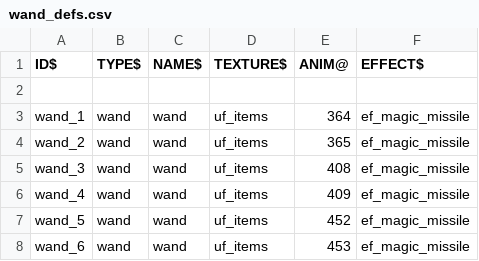
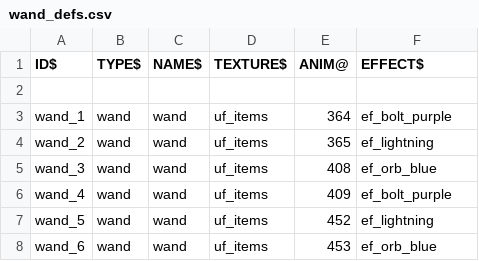
Before and after one commit to wolf81/despair, a CSV file: dat/wand_defs.csv, drawn as a sheet; the diff names each change by its address in the sheet, - before the commit and + after, or states it on an @@ line.

```diff
--- a/dat/wand_defs.csv
+++ b/dat/wand_defs.csv
-F3 (EFFECT$): ef_magic_missile
+F3 (EFFECT$): ef_bolt_purple
-F4 (EFFECT$): ef_magic_missile
+F4 (EFFECT$): ef_lightning
-F5 (EFFECT$): ef_magic_missile
+F5 (EFFECT$): ef_orb_blue
-F6 (EFFECT$): ef_magic_missile
+F6 (EFFECT$): ef_bolt_purple
-F7 (EFFECT$): ef_magic_missile
+F7 (EFFECT$): ef_lightning
-F8 (EFFECT$): ef_magic_missile
+F8 (EFFECT$): ef_orb_blue
```
Also changed, not shown: dat/effect_defs.csv, 13 other files.
